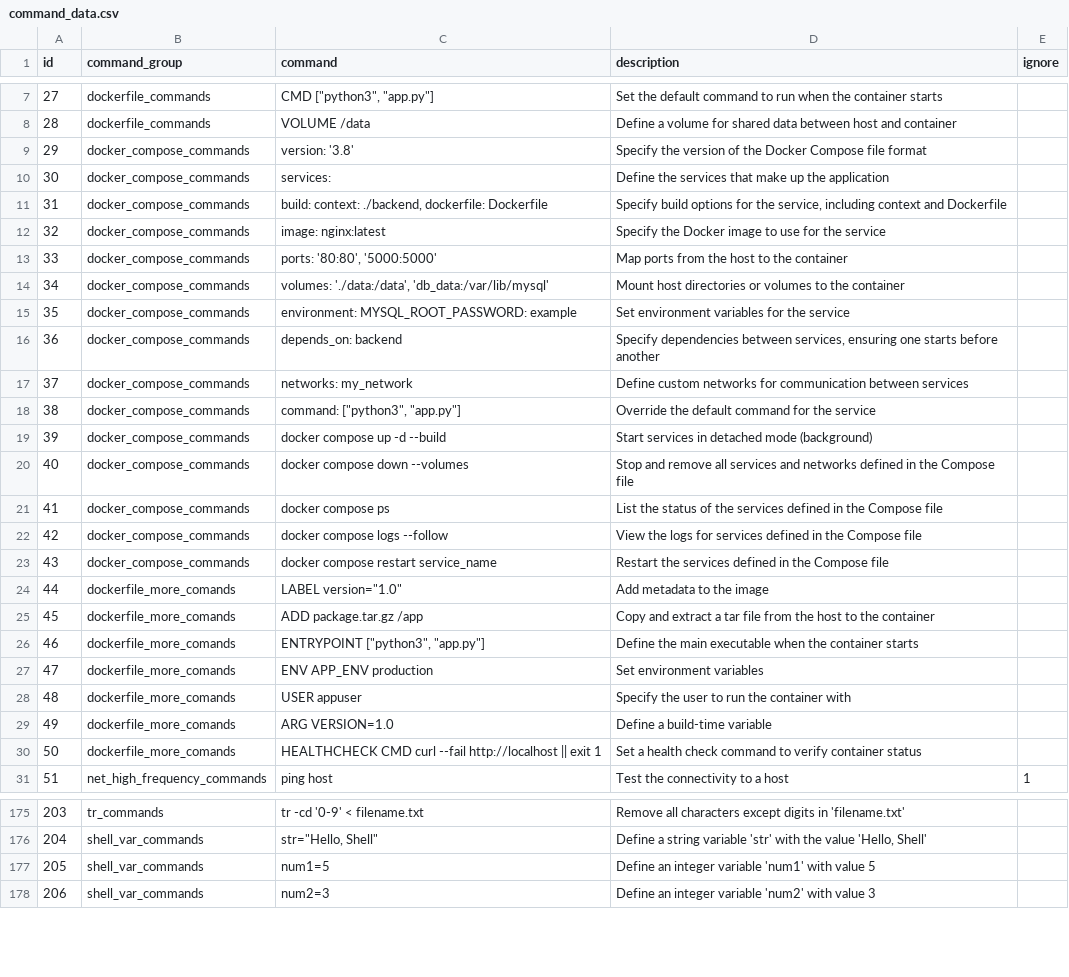
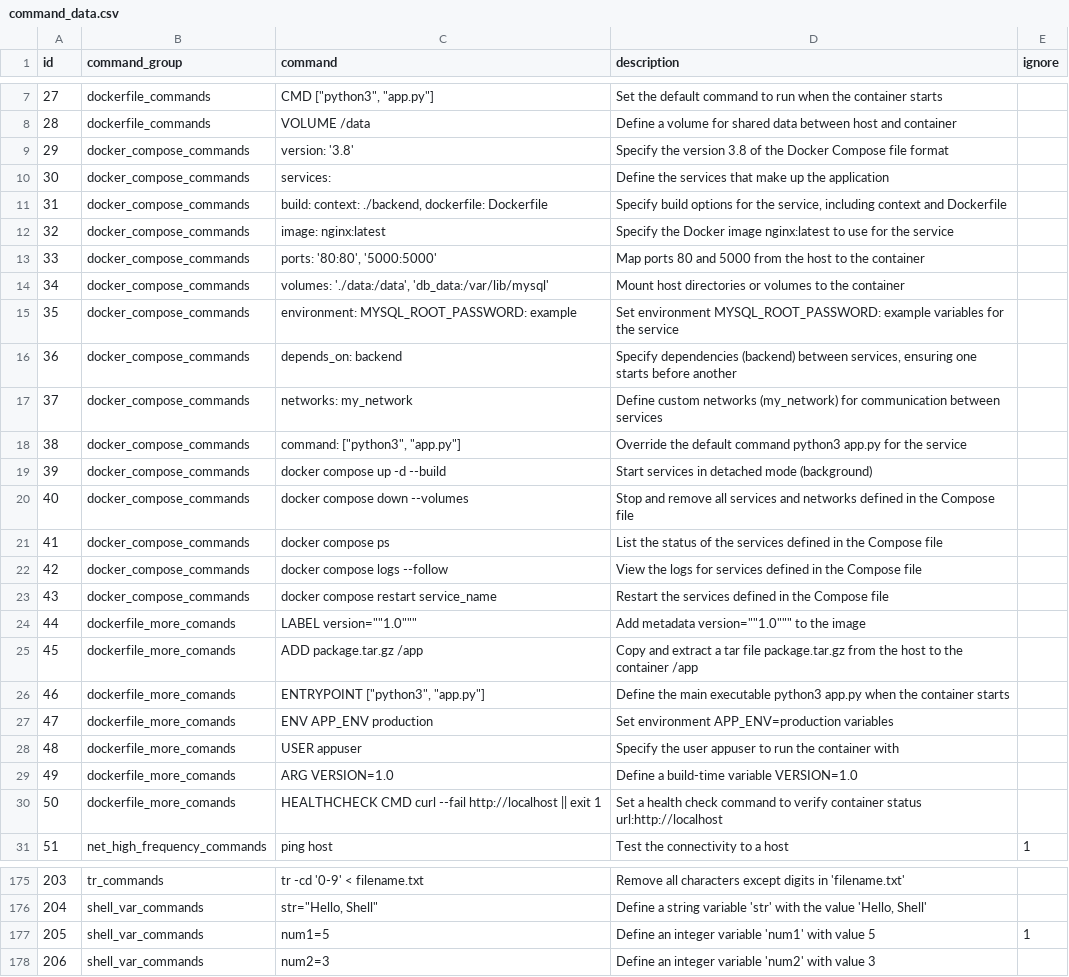
Before and after one commit to achievingKoala/linux-py, a CSV file: csv/command_data.csv, drawn as a sheet; only a part is shown, gaps mark what is left out; the diff covers the shown part only.

```diff
--- a/csv/command_data.csv
+++ b/csv/command_data.csv
@@ -8,12 +8,12 @@ id,command_group,command,description,ignore
 28,dockerfile_commands,VOLUME /data,Define a volume for shared data between host and container
-29,docker_compose_commands,version: '3.8',Specify the version of the Docker Compose file format
+29,docker_compose_commands,version: '3.8',Specify the version 3.8 of the Docker Compose file format
 30,docker_compose_commands,services:,Define the services that make up the application
 31,docker_compose_commands,"build: context: ./backend, dockerfile: Dockerfile","Specify build options for the service, including context and Dockerfile"
-32,docker_compose_commands,image: nginx:latest,Specify the Docker image to use for the service
-33,docker_compose_commands,"ports: '80:80', '5000:5000'",Map ports from the host to the container
+32,docker_compose_commands,image: nginx:latest,Specify the Docker image nginx:latest to use for the service
+33,docker_compose_commands,"ports: '80:80', '5000:5000'",Map ports 80 and 5000 from the host to the container
 34,docker_compose_commands,"volumes: './data:/data', 'db_data:/var/lib/mysql'",Mount host directories or volumes to the container
-35,docker_compose_commands,environment: MYSQL_ROOT_PASSWORD: example,Set environment variables for the service
-36,docker_compose_commands,depends_on: backend,"Specify dependencies between services, ensuring one starts before another"
-37,docker_compose_commands,networks: my_network,Define custom networks for communication between services
-38,docker_compose_commands,"command: [""python3"", ""app.py""]",Override the default command for the service
+35,docker_compose_commands,environment: MYSQL_ROOT_PASSWORD: example,Set environment MYSQL_ROOT_PASSWORD: example variables for the service
+36,docker_compose_commands,depends_on: backend,"Specify dependencies (backend) between services, ensuring one starts before another"
+37,docker_compose_commands,networks: my_network,Define custom networks (my_network) for communication between services
+38,docker_compose_commands,"command: [""python3"", ""app.py""]",Override the default command python3 app.py for the service
 39,docker_compose_commands,docker compose up -d --build,Start services in detached mode (background)
@@ -23,9 +23,9 @@ id,command_group,command,description,ignore
 43,docker_compose_commands,docker compose restart service_name,Restart the services defined in the Compose file
-44,dockerfile_more_comands,"LABEL version=""1.0""",Add metadata to the image
-45,dockerfile_more_comands,ADD package.tar.gz /app,Copy and extract a tar file from the host to the container
-46,dockerfile_more_comands,"ENTRYPOINT [""python3"", ""app.py""]",Define the main executable when the container starts
-47,dockerfile_more_comands,ENV APP_ENV production,Set environment variables
-48,dockerfile_more_comands,USER appuser,Specify the user to run the container with
-49,dockerfile_more_comands,ARG VERSION=1.0,Define a build-time variable
-50,dockerfile_more_comands,HEALTHCHECK CMD curl --fail http://localhost || exit 1,Set a health check command to verify container status
+44,dockerfile_more_comands,LABEL version=""1.0""",Add metadata version=""1.0""" to the image
+45,dockerfile_more_comands,ADD package.tar.gz /app,Copy and extract a tar file package.tar.gz from the host to the container /app
+46,dockerfile_more_comands,"ENTRYPOINT [""python3"", ""app.py""]",Define the main executable python3 app.py when the container starts
+47,dockerfile_more_comands,ENV APP_ENV production,Set environment APP_ENV=production variables
+48,dockerfile_more_comands,USER appuser,Specify the user appuser to run the container with
+49,dockerfile_more_comands,ARG VERSION=1.0,Define a build-time variable VERSION=1.0
+50,dockerfile_more_comands,HEALTHCHECK CMD curl --fail http://localhost || exit 1,Set a health check command to verify container status url:http://localhost
 51,net_high_frequency_commands,ping host,Test the connectivity to a host,1
@@ -176,3 +176,3 @@ id,command_group,command,description,ignore
 204,shell_var_commands,"str=""Hello, Shell""","Define a string variable 'str' with the value 'Hello, Shell'"
-205,shell_var_commands,num1=5,Define an integer variable 'num1' with value 5
+205,shell_var_commands,num1=5,Define an integer variable 'num1' with value 5,1
 206,shell_var_commands,num2=3,Define an integer variable 'num2' with value 3
```
Also changed, not shown: 27 added rows and 11 edited cells elsewhere in this file.
